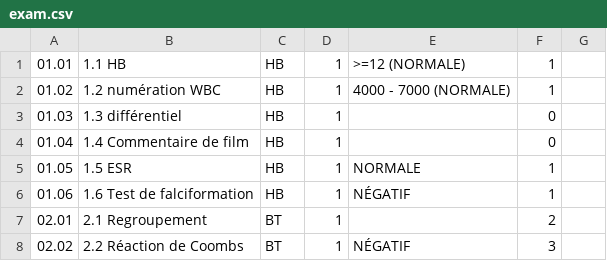
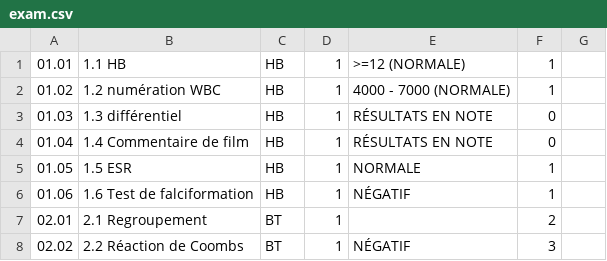
Before and after one commit to prodev888/healthcare, a CSV file: mysql/db/data_fr/exam.csv, drawn as a sheet; only a part is shown.

```diff
--- a/mysql/db/data_fr/exam.csv
+++ b/mysql/db/data_fr/exam.csv
@@ -2,4 +2,4 @@
 01.02;1.2 numération WBC;HB;1;4000 - 7000 (NORMALE);1
-01.03;1.3 différentiel;HB;1;;0
-01.04;1.4 Commentaire de film;HB;1;;0
+01.03;1.3 différentiel;HB;1;RÉSULTATS EN NOTE;0
+01.04;1.4 Commentaire de film;HB;1;RÉSULTATS EN NOTE;0
 01.05;1.5 ESR;HB;1;NORMALE;1
```
Also changed, not shown: mysql/db/data_es/exam.csv, 5 other files.
